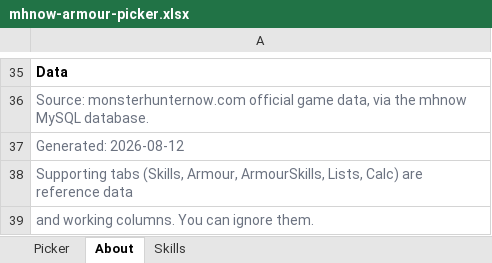
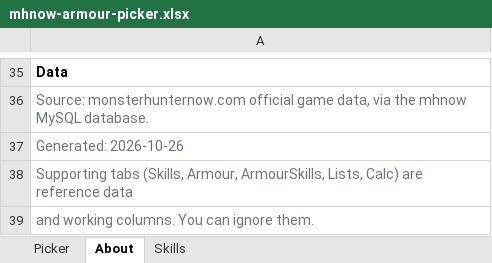
Before and after one commit to allenpluto/mhnow-db, an Excel workbook: mhnow-armour-picker.xlsx, sheet About, drawn as a sheet; only a part is shown, gaps mark what is left out; values as stored, in another font and other column widths than the file's, no borders; the diff names each change by its address in the sheet, - before the commit and + after, or states it on an @@ line.

```diff
--- a/mhnow-armour-picker.xlsx (sheet About)
+++ b/mhnow-armour-picker.xlsx (sheet About)
-A37: Generated: 2026-08-12
+A37: Generated: 2026-10-26
```
Also changed, not shown: sheet Picker, sheet Skills, 2 other files.
